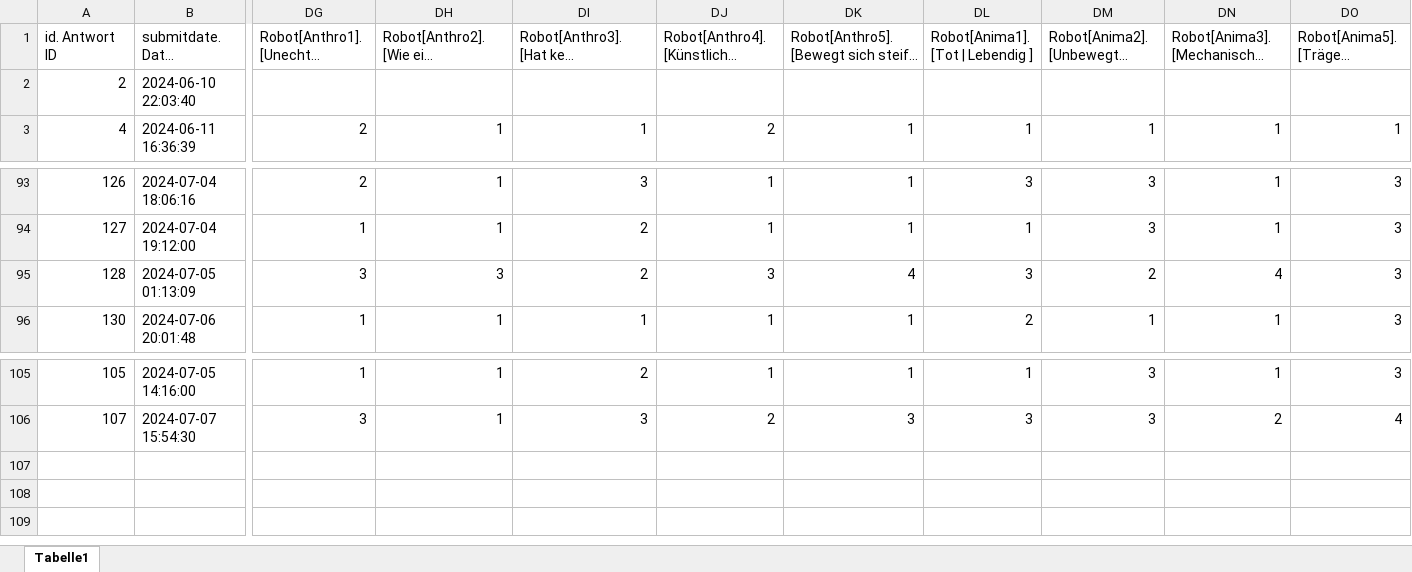
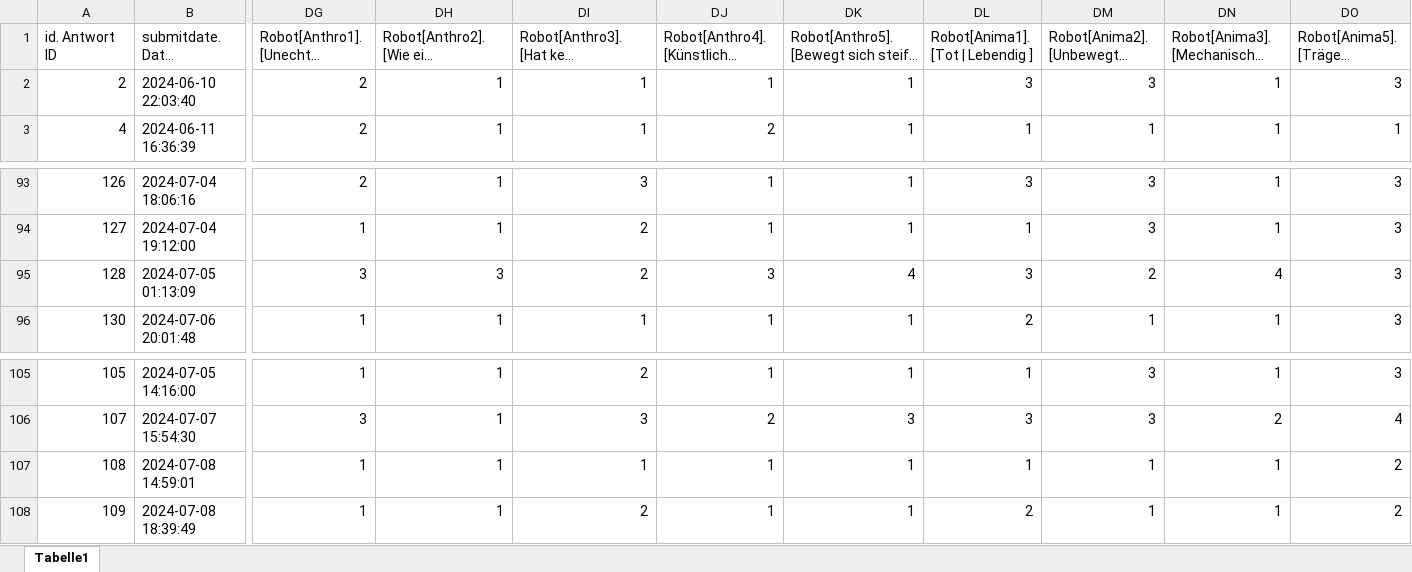
Before and after one commit to luckyluke96/VA-MA-Statistics, an Excel workbook: Vorstudie-Data/results-with-robot-wo-safety.xlsx, sheet Tabelle1, drawn as a sheet; only a part is shown, gaps mark what is left out; long unchanged cells end in …; values as stored, in another font and other column widths than the file's, no borders; rows hold the shown columns only; the diff covers the shown part only; the diff names each change by its address in the sheet, - before the commit and + after, or states it on an @@ line.

Commit message:
added data and conducted analysis

```diff
--- a/Vorstudie-Data/results-with-robot-wo-safety.xlsx (sheet Tabelle1)
+++ b/Vorstudie-Data/results-with-robot-wo-safety.xlsx (sheet Tabelle1)
-DG2: (empty)
+DG2: 2
-DH2: (empty)
+DH2: 1
-DI2: (empty)
+DI2: 1
-DJ2: (empty)
+DJ2: 1
-DK2: (empty)
+DK2: 1
-DL2 (Robot[Anima1]. [Tot | Lebendig ]): (empty)
+DL2 (Robot[Anima1]. [Tot | Lebendig ]): 3
-DM2: (empty)
+DM2: 3
-DN2: (empty)
+DN2: 1
-DO2: (empty)
+DO2: 3
+row 107: 108 | 2024-07-08 14:59:01 | 1 | 1 | 1 | 1 | 1 | 1 | 1 | 1 | 2
+row 108: 109 | 2024-07-08 18:39:49 | 1 | 1 | 2 | 1 | 1 | 2 | 1 | 1 | 2
```
Also changed, not shown: 1 added row, 1 removed row, 37 moved rows and 12 edited cells elsewhere in this sheet, Vorstudie-Data/SurveyCircle/Results-SurveyCircle.xlsx, Vorstudie-Data/Teil2-Roboter/teil2-results.xlsx, 1 other file.
